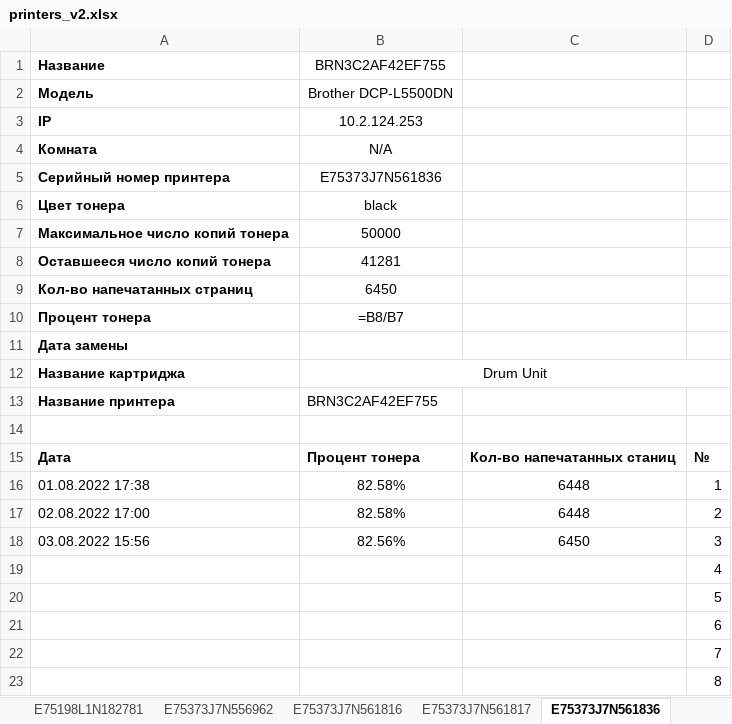
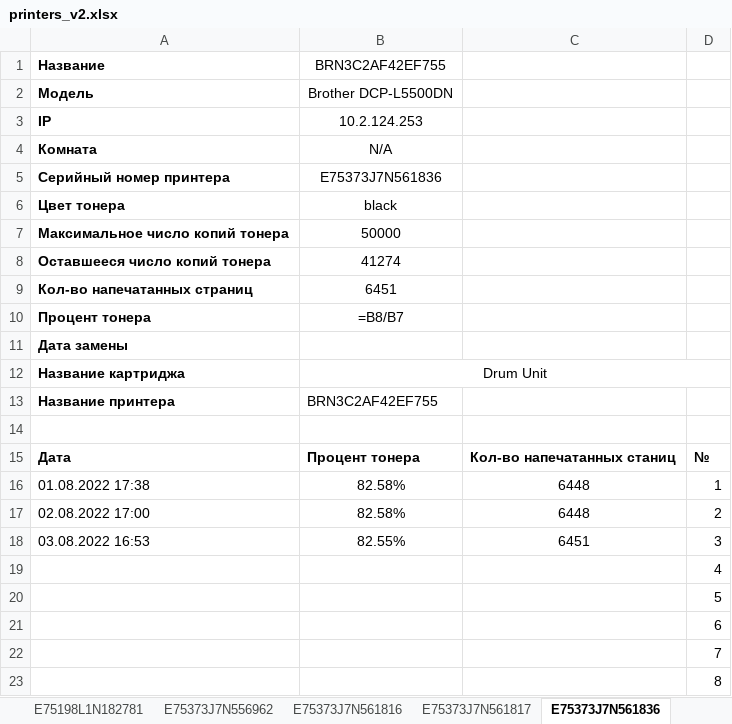
Before and after one commit to FlameDanita/PrinterMonitoring, an Excel workbook: printers_v2.xlsx, sheet E75373J7N561836, drawn as a sheet; only a part is shown; values as stored, in another font and other column widths than the file's, no borders; formulas without a stored value are shown as written; charts and pictures not drawn; removed rows and columns are numbered as before the commit, all else as after; the diff names each change by its address in the sheet, - before the commit and + after, or states it on an @@ line.

```diff
--- a/printers_v2.xlsx (sheet E75373J7N561836)
+++ b/printers_v2.xlsx (sheet E75373J7N561836)
-B8: 41281
+B8: 41274
-B9: 6450
+B9: 6451
-row 18: 03.08.2022 15:56 | 82.56% | 6450 | 3
+row 18: 03.08.2022 16:53 | 82.55% | 6451 | 3
```
Also changed, not shown: sheet ZDP1BJFF9000TJP, sheet VCG8X00618, sheet ZDP1BJFF9000VYX, sheet E75198L1N182781, sheet E75373J7N556962, sheet E75373J7N561816, 11 more sheets, charts or pictures.
